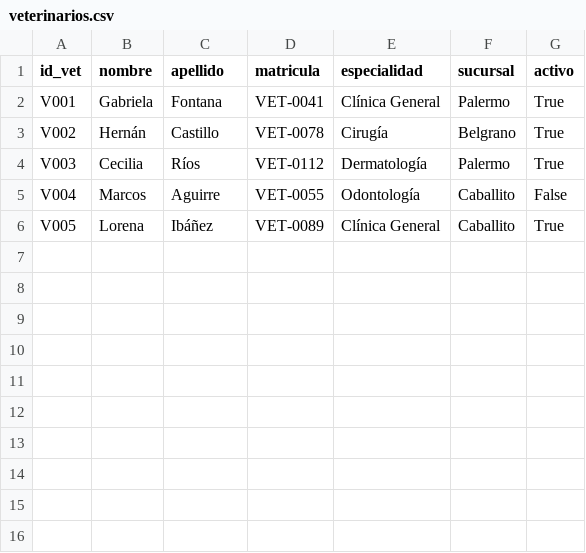
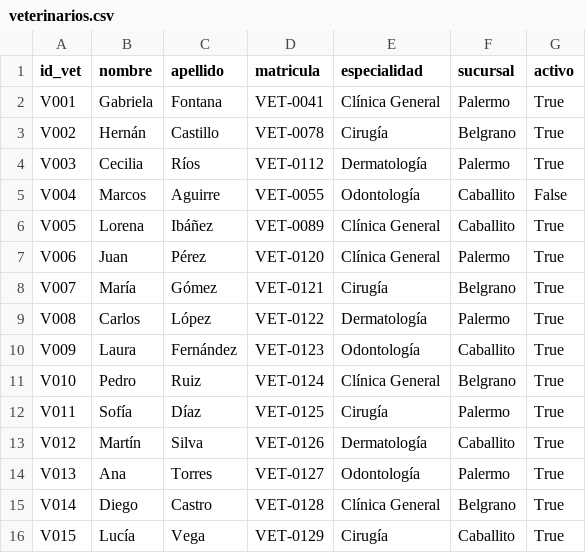
Before and after one commit to jcausse-itba/BD2-TPO, a CSV file: example_datasets/veterinarios.csv, drawn as a sheet.

```diff
--- a/example_datasets/veterinarios.csv
+++ b/example_datasets/veterinarios.csv
@@ -6 +6,11 @@ V004,Marcos,Aguirre,VET-0055,Odontología,Caballito,False
 V005,Lorena,Ibáñez,VET-0089,Clínica General,Caballito,True
+V006,Juan,Pérez,VET-0120,Clínica General,Palermo,True
+V007,María,Gómez,VET-0121,Cirugía,Belgrano,True
+V008,Carlos,López,VET-0122,Dermatología,Palermo,True
+V009,Laura,Fernández,VET-0123,Odontología,Caballito,True
+V010,Pedro,Ruiz,VET-0124,Clínica General,Belgrano,True
+V011,Sofía,Díaz,VET-0125,Cirugía,Palermo,True
+V012,Martín,Silva,VET-0126,Dermatología,Caballito,True
+V013,Ana,Torres,VET-0127,Odontología,Palermo,True
+V014,Diego,Castro,VET-0128,Clínica General,Belgrano,True
+V015,Lucía,Vega,VET-0129,Cirugía,Caballito,True
```
Also changed, not shown: example_datasets/consultas.csv, example_datasets/pacientes.csv, 4 other files.
